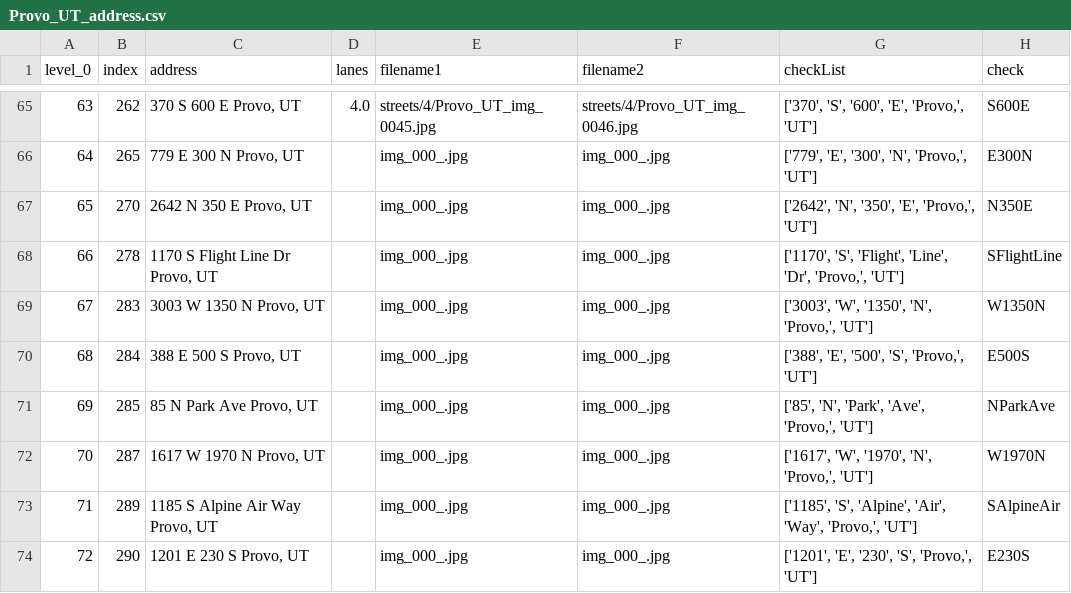
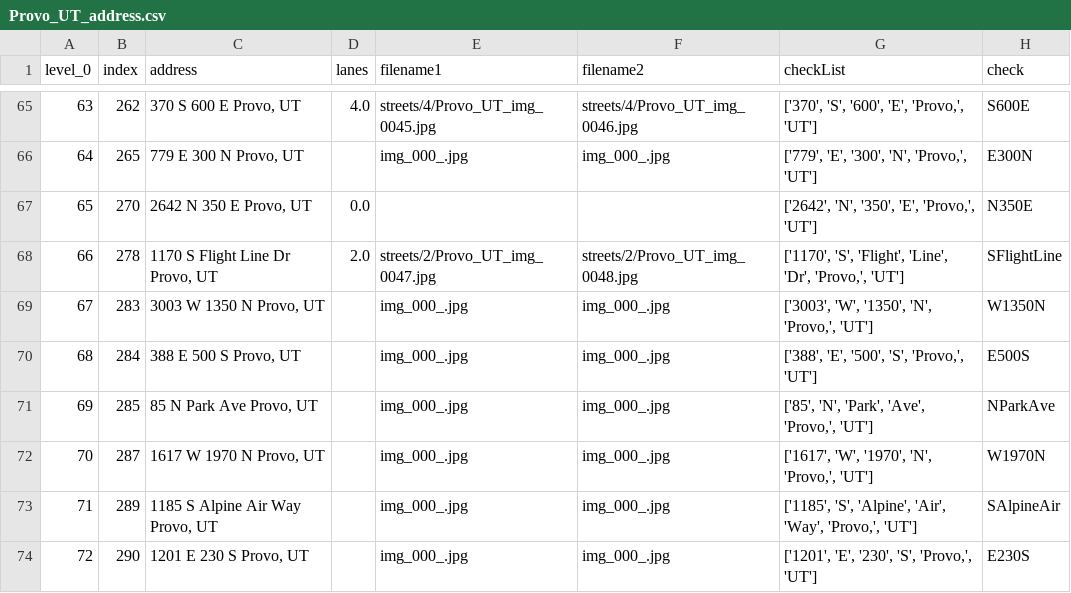
Before and after one commit to JigglyNoahPuff/Good2Go_Lanes, a CSV file: streets/Provo_UT_address.csv, drawn as a sheet; only a part is shown, gaps mark what is left out.

Commit message:
This is an automatic commit from the StreetViewAPI.ipynb using PyGithub

```diff
--- a/streets/Provo_UT_address.csv
+++ b/streets/Provo_UT_address.csv
@@ -66,4 +66,4 @@ level_0,index,address,lanes,filename1,filename2,checkList,check
 64,265,"779 E 300 N Provo, UT",,img_000_.jpg,img_000_.jpg,"['779', 'E', '300', 'N', 'Provo,', 'UT']",E300N
-65,270,"2642 N 350 E Provo, UT",,img_000_.jpg,img_000_.jpg,"['2642', 'N', '350', 'E', 'Provo,', 'UT']",N350E
-66,278,"1170 S Flight Line Dr Provo, UT",,img_000_.jpg,img_000_.jpg,"['1170', 'S', 'Flight', 'Line', 'Dr', 'Provo,', 'UT']",SFlightLine
+65,270,"2642 N 350 E Provo, UT",0.0,,,"['2642', 'N', '350', 'E', 'Provo,', 'UT']",N350E
+66,278,"1170 S Flight Line Dr Provo, UT",2.0,streets/2/Provo_UT_img_0047.jpg,streets/2/Provo_UT_img_0048.jpg,"['1170', 'S', 'Flight', 'Line', 'Dr', 'Provo,', 'UT']",SFlightLine
 67,283,"3003 W 1350 N Provo, UT",,img_000_.jpg,img_000_.jpg,"['3003', 'W', '1350', 'N', 'Provo,', 'UT']",W1350N
```
